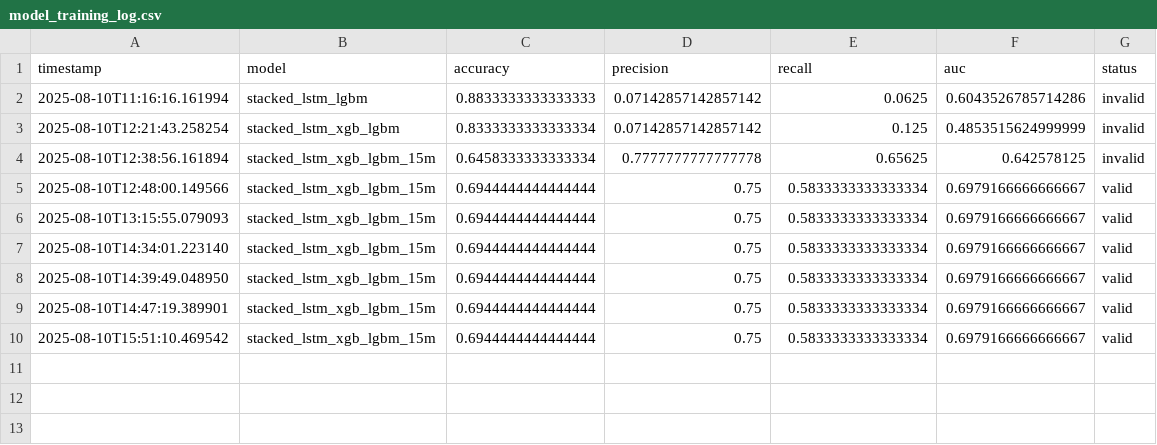
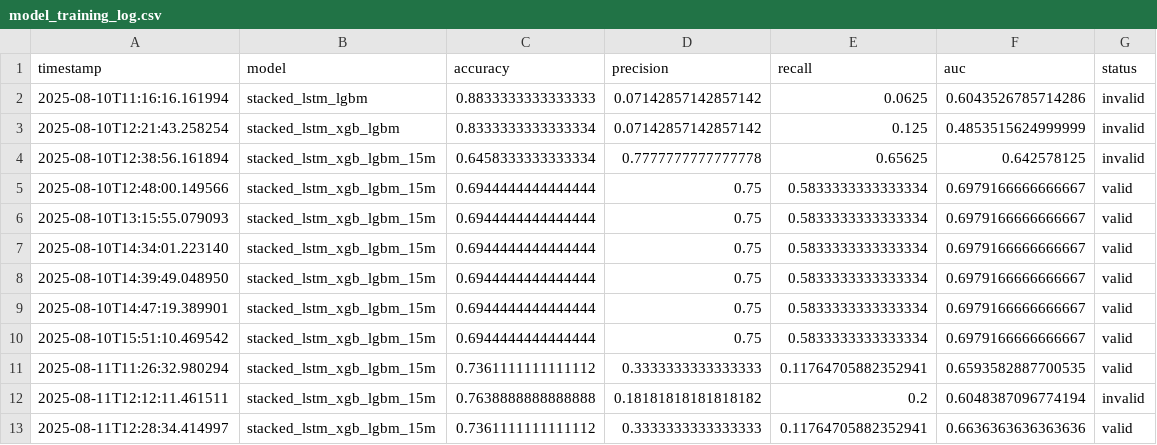
Before and after one commit to acerkuv/autobot_deploy, a CSV file: logs/model_training_log.csv, drawn as a sheet; the diff names each change by its address in the sheet, - before the commit and + after, or states it on an @@ line.

Commit message:
The best setup LONG Stacked_mV2 and backtest_stacked

```diff
--- a/logs/model_training_log.csv
+++ b/logs/model_training_log.csv
+row 11: 2025-08-11T11:26:32.980294 | stacked_lstm_xgb_lgbm_15m | 0.7361111111111112 | 0.3333333333333333 | 0.11764705882352941 | 0.6593582887700535 | valid
+row 12: 2025-08-11T12:12:11.461511 | stacked_lstm_xgb_lgbm_15m | 0.7638888888888888 | 0.18181818181818182 | 0.2 | 0.6048387096774194 | invalid
+row 13: 2025-08-11T12:28:34.414997 | stacked_lstm_xgb_lgbm_15m | 0.7361111111111112 | 0.3333333333333333 | 0.11764705882352941 | 0.6636363636363636 | valid
```
Also changed, not shown: 9 other files.
